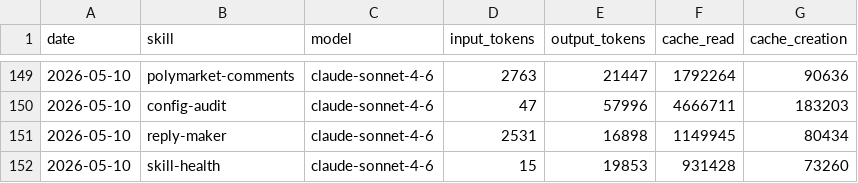
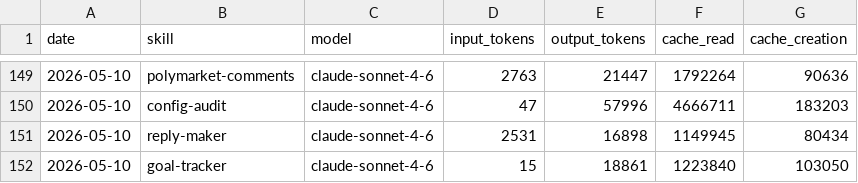
Before and after one commit to tomscaria/aeon, a CSV file: memory/token-usage.csv, drawn as a sheet; only a part is shown, gaps mark what is left out.

Commit message:
chore(goal-tracker): auto-commit 2026-05-10

```diff
--- a/memory/token-usage.csv
+++ b/memory/token-usage.csv
@@ -151,2 +151,2 @@ date,skill,model,input_tokens,output_tokens,cache_read,cache_creation
 2026-05-10,reply-maker,claude-sonnet-4-6,2531,16898,1149945,80434
-2026-05-10,skill-health,claude-sonnet-4-6,15,19853,931428,73260
+2026-05-10,goal-tracker,claude-sonnet-4-6,15,18861,1223840,103050
```
Also changed, not shown: 5 other files.
